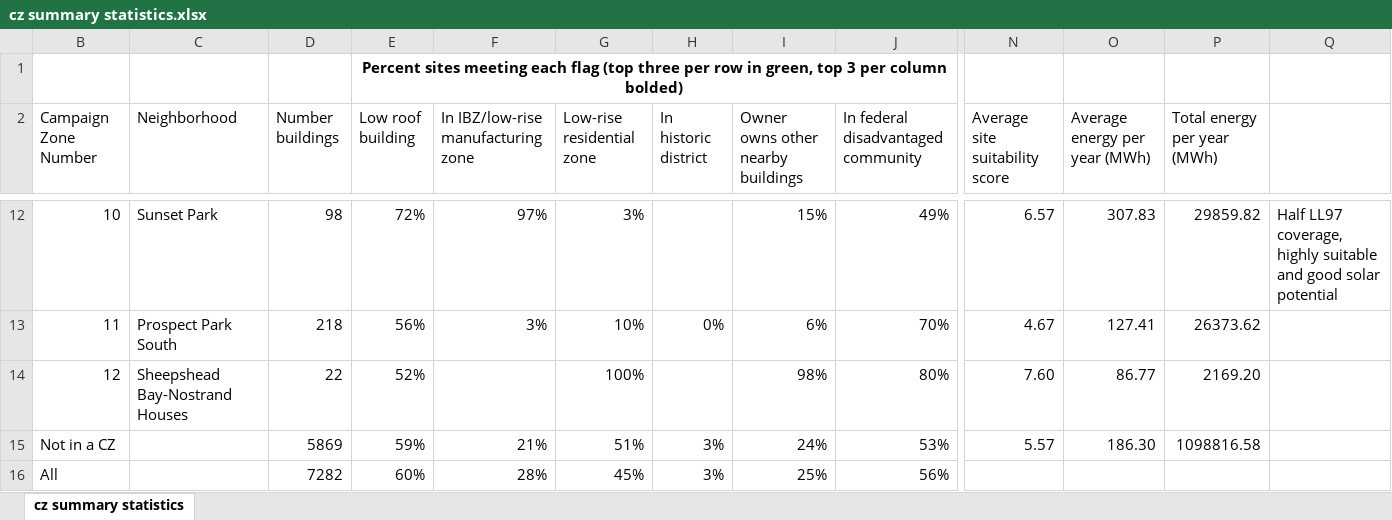
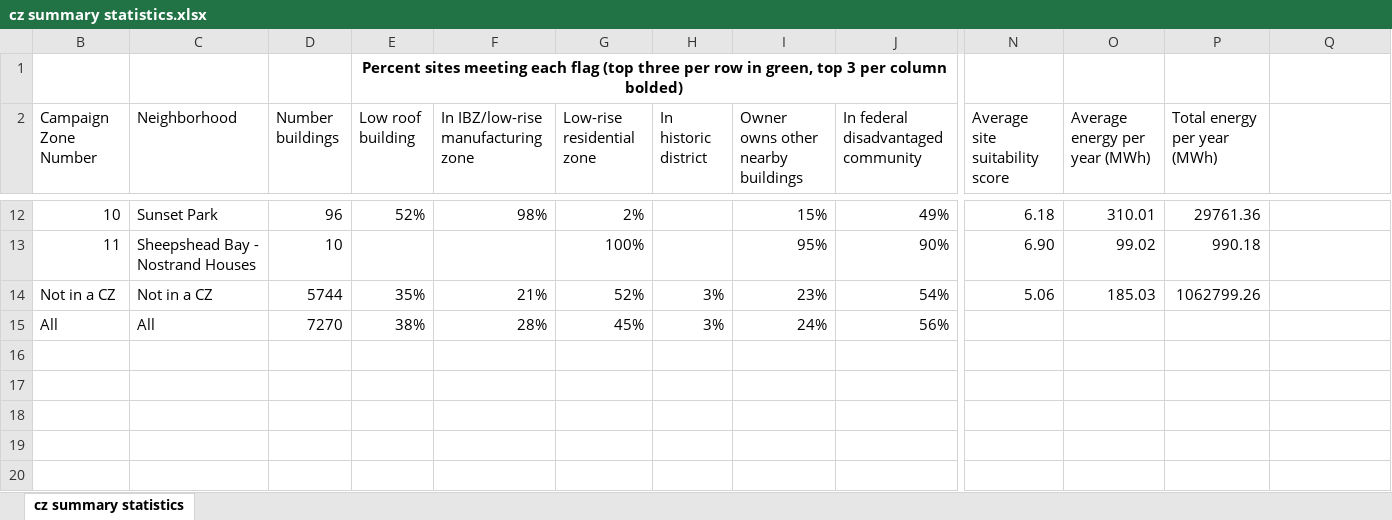
Before and after one commit to reti-local-power/campaign-zone-map, an Excel workbook: data-prep/cz summary statistics.xlsx, sheet cz summary statistics, drawn as a sheet; only a part is shown, gaps mark what is left out; values as stored, in another font and other column widths than the file's, no borders; conditional formats not drawn; removed rows and columns are numbered as before the commit, all else as after; rows hold the shown columns only; the diff covers the shown part only; the diff names each change by its address in the sheet, - before the commit and + after, or states it on an @@ line.

```diff
--- a/data-prep/cz summary statistics.xlsx (sheet cz summary statistics)
+++ b/data-prep/cz summary statistics.xlsx (sheet cz summary statistics)
-D12 (Number buildings): 98
+D12 (Number buildings): 96
-E12 (Low roof building): 72%
+E12 (Low roof building): 52%
-F12: 97%
+F12: 98%
-G12 (Low-rise residential zone): 3%
+G12 (Low-rise residential zone): 2%
-N12 (Average site suitability score): 6.57
+N12 (Average site suitability score): 6.18
-O12 (Average energy per year (MWh)): 307.83
+O12 (Average energy per year (MWh)): 310.01
-P12 (Total energy per year (MWh)): 29859.82
+P12 (Total energy per year (MWh)): 29761.36
-Q12: Half LL97 coverage, highly suitable and good solar potential
+Q12: (empty)
-row 13: 11 | Prospect Park South | 218 | 56% | 3% | 10% | 0% | 6% | 70% | 4.67 | 127.41 | 26373.62
-row 14: 12 | Sheepshead Bay-Nostrand Houses | 22 | 52% |  | 100% |  | 98% | 80% | 7.60 | 86.77 | 2169.20
-row 15: Not in a CZ |  | 5869 | 59% | 21% | 51% | 3% | 24% | 53% | 5.57 | 186.30 | 1098816.58
+row 13: 11 | Sheepshead Bay - Nostrand Houses | 10 |  |  | 100% |  | 95% | 90% | 6.90 | 99.02 | 990.18
+row 14: Not in a CZ | Not in a CZ | 5744 | 35% | 21% | 52% | 3% | 23% | 54% | 5.06 | 185.03 | 1062799.26
-C15 (Neighborhood): (empty)
+C15 (Neighborhood): All
-D15 (Number buildings): 7282
+D15 (Number buildings): 7270
-E15 (Low roof building): 60%
+E15 (Low roof building): 38%
-I15: 25%
+I15: 24%
```
Also changed, not shown: 7 added rows, 7 removed rows, 20 edited cells and row numbers in column B elsewhere in this sheet, 7 other files.
